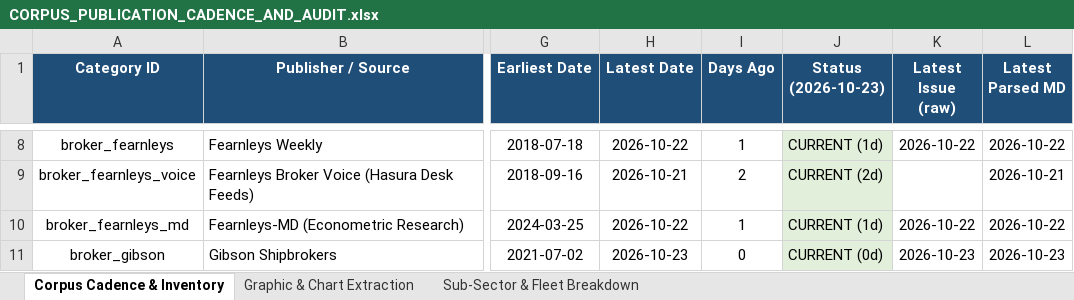
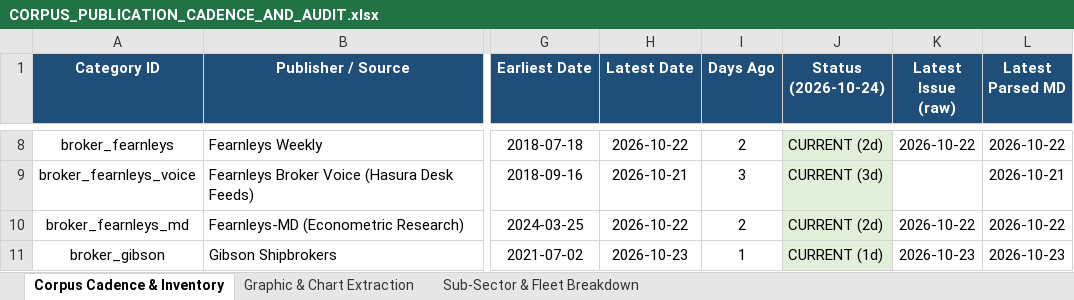
Before and after one commit to yieldchaser/Shipping, an Excel workbook: corpus/CORPUS_PUBLICATION_CADENCE_AND_AUDIT.xlsx, sheet Corpus Cadence & Inventory, drawn as a sheet; only a part is shown, gaps mark what is left out; values as stored, in another font and other column widths than the file's, no borders; the diff covers the shown part only; the diff names each change by its address in the sheet, - before the commit and + after, or states it on an @@ line.

Commit message:
data(broker-reports): ingest weekly market reports and update cadence audit [skip ci]

```diff
--- a/corpus/CORPUS_PUBLICATION_CADENCE_AND_AUDIT.xlsx (sheet Corpus Cadence & Inventory)
+++ b/corpus/CORPUS_PUBLICATION_CADENCE_AND_AUDIT.xlsx (sheet Corpus Cadence & Inventory)
-J1: Status (2026-10-23)
+J1: Status (2026-10-24)
-I8 (Days Ago): 1
+I8 (Days Ago): 2
-J8 (Status (2026-10-24)): CURRENT (1d)
+J8 (Status (2026-10-24)): CURRENT (2d)
-I9 (Days Ago): 2
+I9 (Days Ago): 3
-J9 (Status (2026-10-24)): CURRENT (2d)
+J9 (Status (2026-10-24)): CURRENT (3d)
-I10 (Days Ago): 1
+I10 (Days Ago): 2
-J10 (Status (2026-10-24)): CURRENT (1d)
+J10 (Status (2026-10-24)): CURRENT (2d)
-I11 (Days Ago): 0
+I11 (Days Ago): 1
-J11 (Status (2026-10-24)): CURRENT (0d)
+J11 (Status (2026-10-24)): CURRENT (1d)
```
Also changed, not shown: 77 edited cells and cell formats elsewhere in this sheet, data/extracted/series/corpus_publication_cadence_and_audit.xlsx, data/extracted/series/gibson_master_tanker_series.xlsx, 34 other files.
